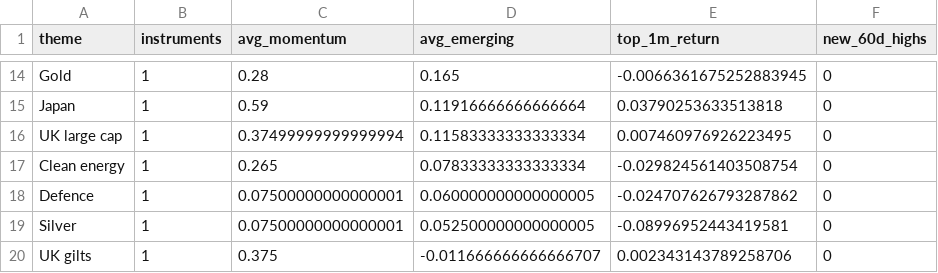
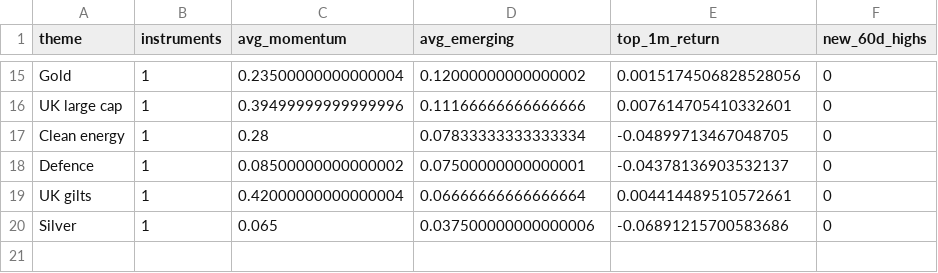
Before and after one commit to MHarvz-Moose/T212_Dashboard, a CSV file: reports/outputs/latest_daily_themes.csv, drawn as a sheet; only a part is shown, gaps mark what is left out; removed rows and columns are numbered as before the commit, all else as after; the diff covers the shown part only; the diff names each change by its address in the sheet, - before the commit and + after, or states it on an @@ line.

```diff
--- a/reports/outputs/latest_daily_themes.csv
+++ b/reports/outputs/latest_daily_themes.csv
-C15 (avg_momentum): 0.28
+C15 (avg_momentum): 0.23500000000000004
-D15 (avg_emerging): 0.165
+D15 (avg_emerging): 0.12000000000000002
-E15 (top_1m_return): -0.0066361675252883945
+E15 (top_1m_return): 0.0015174506828528056
-row 15: Japan | 1 | 0.59 | 0.11916666666666664 | 0.03790253633513818 | 0
-C16 (avg_momentum): 0.37499999999999994
+C16 (avg_momentum): 0.39499999999999996
-D16 (avg_emerging): 0.11583333333333334
+D16 (avg_emerging): 0.11166666666666666
-E16 (top_1m_return): 0.007460976926223495
+E16 (top_1m_return): 0.007614705410332601
-C17 (avg_momentum): 0.265
+C17 (avg_momentum): 0.28
-E17 (top_1m_return): -0.029824561403508754
+E17 (top_1m_return): -0.04899713467048705
-C18 (avg_momentum): 0.07500000000000001
+C18 (avg_momentum): 0.08500000000000002
-D18 (avg_emerging): 0.060000000000000005
+D18 (avg_emerging): 0.07500000000000001
-E18 (top_1m_return): -0.024707626793287862
+E18 (top_1m_return): -0.04378136903532137
-row 19: Silver | 1 | 0.07500000000000001 | 0.052500000000000005 | -0.08996952443419581 | 0
-C19 (avg_momentum): 0.375
+C19 (avg_momentum): 0.42000000000000004
-D19 (avg_emerging): -0.011666666666666707
+D19 (avg_emerging): 0.06666666666666664
-E19 (top_1m_return): 0.002343143789258706
+E19 (top_1m_return): 0.004414489510572661
+row 20: Silver | 1 | 0.065 | 0.037500000000000006 | -0.06891215700583686 | 0
```
Also changed, not shown: 6 added rows, 5 removed rows and 20 edited cells elsewhere in this file, data/price_cache/prices_yfinance.csv, reports/outputs/latest_daily_signals.csv, 1 other file.
